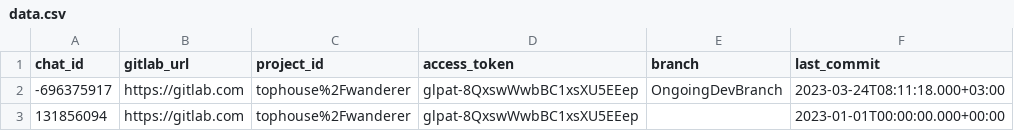
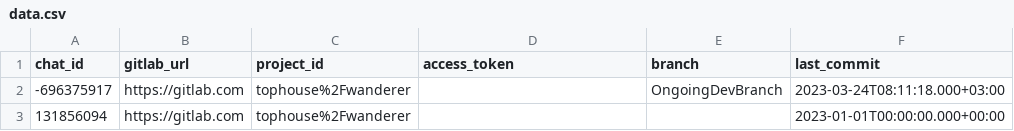
Before and after one commit to SergeevSergey99/GitNotifyer, a CSV file: data.csv, drawn as a sheet.

Commit message:
Update data.csv

```diff
--- a/data.csv
+++ b/data.csv
@@ -1,3 +1,3 @@
 chat_id,gitlab_url,project_id,access_token,branch,last_commit
--696375917,https://gitlab.com,tophouse%2Fwanderer,glpat-8QxswWwbBC1xsXU5EEep,OngoingDevBranch,2023-03-24T08:11:18.000+03:00
-131856094,https://gitlab.com,tophouse%2Fwanderer,glpat-8QxswWwbBC1xsXU5EEep,,2023-01-01T00:00:00.000+00:00
+-696375917,https://gitlab.com,tophouse%2Fwanderer,,OngoingDevBranch,2023-03-24T08:11:18.000+03:00
+131856094,https://gitlab.com,tophouse%2Fwanderer,,,2023-01-01T00:00:00.000+00:00
```
